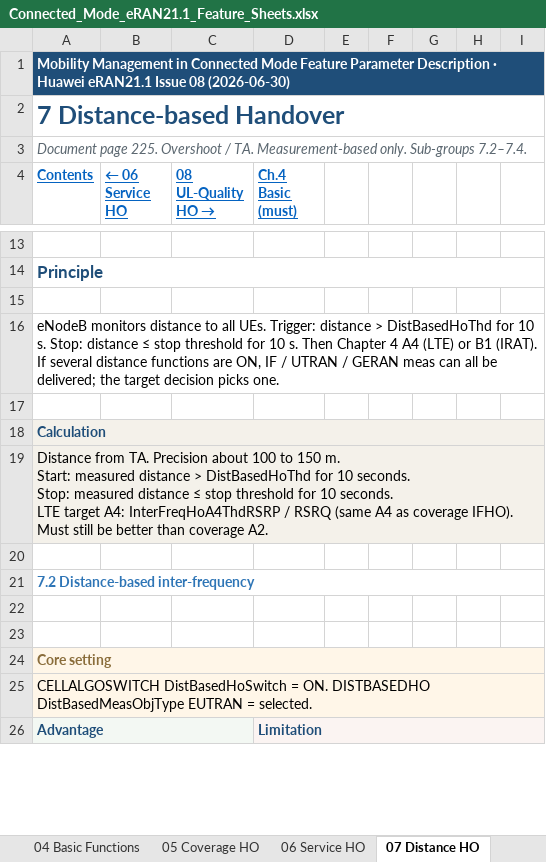
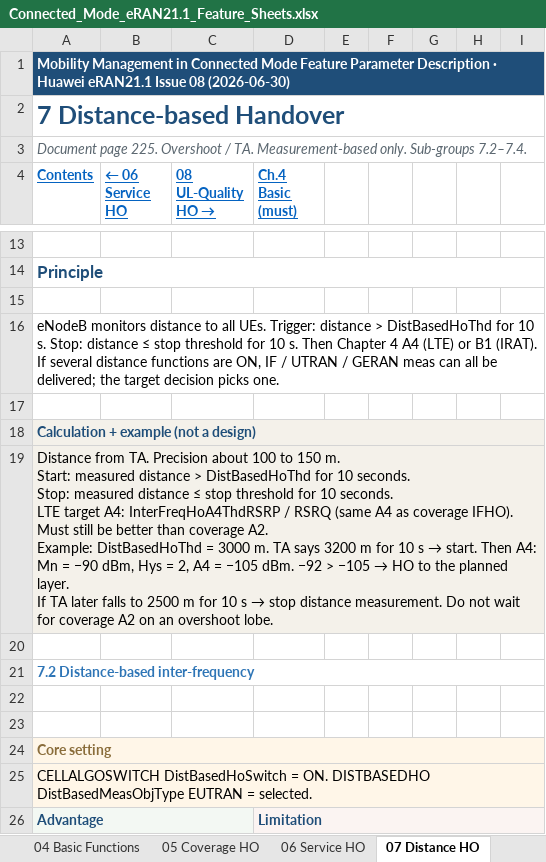
Before and after one commit to miles4482/5G-RAN-Feature-and-parameter-Doc, an Excel workbook: docs/4G_LTE_Mobility_Management/Connected_Mode_eRAN21.1_Feature_Sheets.xlsx, sheet 07 Distance HO, drawn as a sheet; only a part is shown, gaps mark what is left out; values as stored, in another font and other column widths than the file's, no borders; ↵ is a line break in a cell; the diff names each change by its address in the sheet, - before the commit and + after, or states it on an @@ line.

```diff
--- a/docs/4G_LTE_Mobility_Management/Connected_Mode_eRAN21.1_Feature_Sheets.xlsx (sheet 07 Distance HO)
+++ b/docs/4G_LTE_Mobility_Management/Connected_Mode_eRAN21.1_Feature_Sheets.xlsx (sheet 07 Distance HO)
-A18 (Contents): Calculation
+A18 (Contents): Calculation + example (not a design)
@@ A19 (Contents): …coverage A2. → …coverage A2. ↵ Example: DistBasedHoThd = 3000 m. TA says 3200 m for 10 s → start. Then A4: Mn = −90 dBm, Hys = 2, A4 = −105 dBm. −92 > −105 → HO to the planned layer. ↵ If TA later falls to 2500 m for 10 s → stop distance measurement. Do not wait for coverage A2 on an overshoot lobe. @@
```
Also changed, not shown: sheet 04 Basic Functions, sheet 05 Coverage HO, sheet 06 Service HO, sheet 12 Speed-based HO, sheet 09 CQI Inter-Freq HO, sheet 10 Service-Request HO, 3 more sheets, 3 other files.
